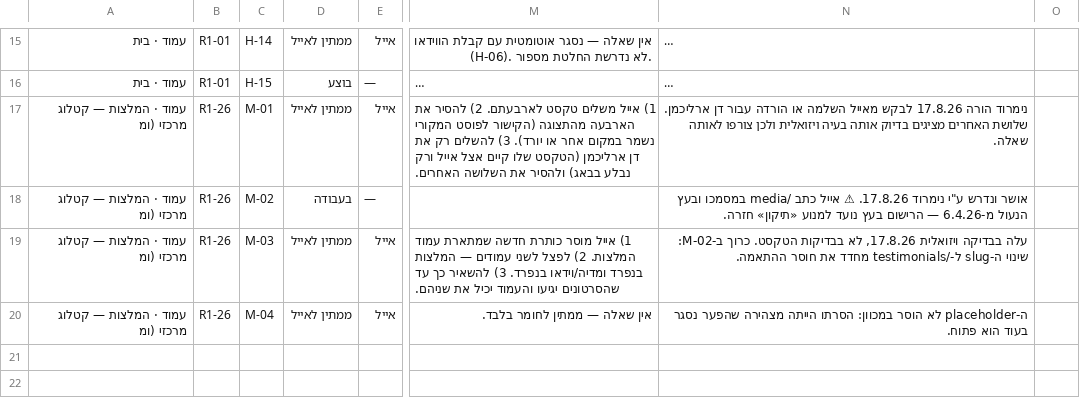
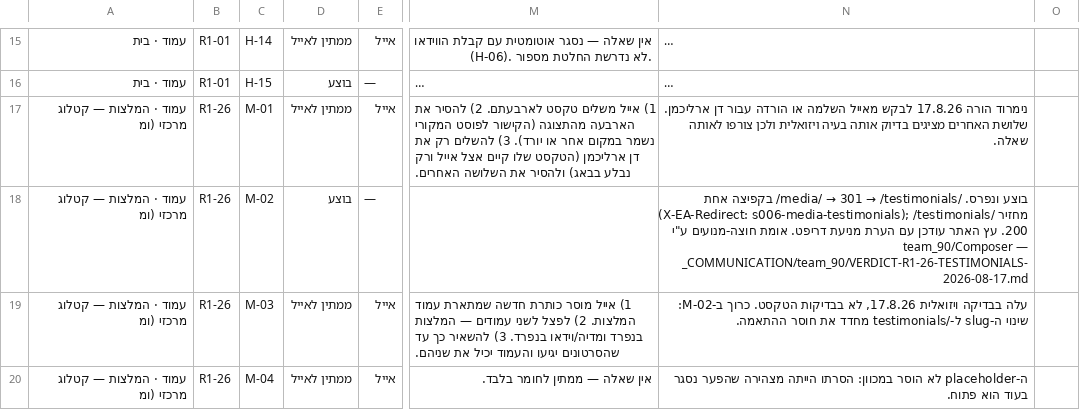
Before and after one commit to WaldNimrod/EyalAmit, a CSV file: _COMMUNICATION/team_100/S006/tracker/EA-CONTENT-ITEMS-2026-08-17.csv, drawn as a sheet; only a part is shown, gaps mark what is left out; long unchanged cells end in …; the diff names each change by its address in the sheet, - before the commit and + after, or states it on an @@ line.

```diff
--- a/_COMMUNICATION/team_100/S006/tracker/EA-CONTENT-ITEMS-2026-08-17.csv
+++ b/_COMMUNICATION/team_100/S006/tracker/EA-CONTENT-ITEMS-2026-08-17.csv
-D18: בעבודה
+D18: בוצע
@@ N18: אושר ונדרש ע"י נימרוד 17.8.26. ⚠ אייל כתב /media במסמכו ובעץ הנעול מ-6.4.26 — הרישום בעץ נועד למנוע «תיקון» חזרה. → בוצע ונפרס. /media/ → 301 → /testimonials/ בקפיצה אחת (X-EA-Redirect: s006-media-testimonials); /testimonials/ מחזיר 200. עץ האתר עודכן עם הערת מניעת דריפט. אומת חוצה-מנועים ע"י team_90/Composer — _COMMUNICATION/team_90/VERDICT-R1-26-TESTIMONIALS-2026-08-17.md @@
```
Also changed, not shown: _COMMUNICATION/team_100/S006/tracker/EA-CONTENT-TRACKER-2026-08-17.csv, _COMMUNICATION/team_100/S006/tracker/latest-items.csv, 11 other files.
